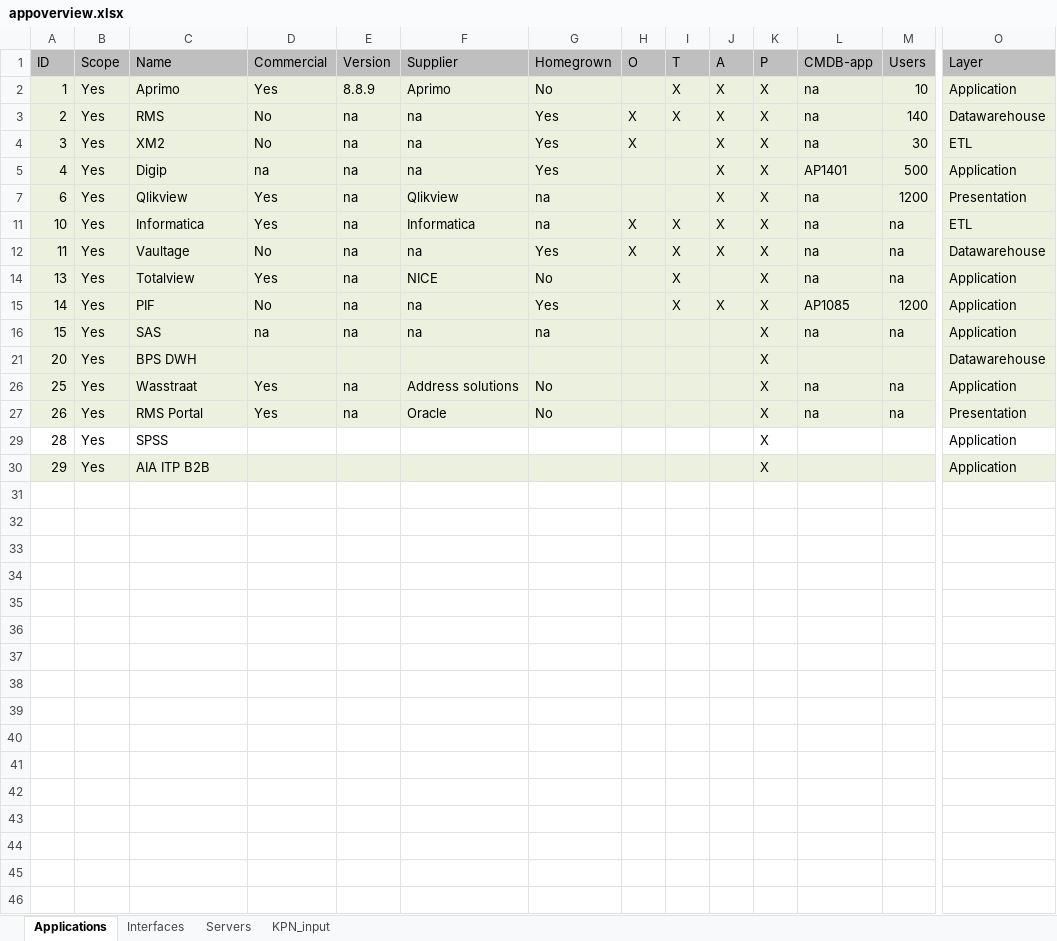
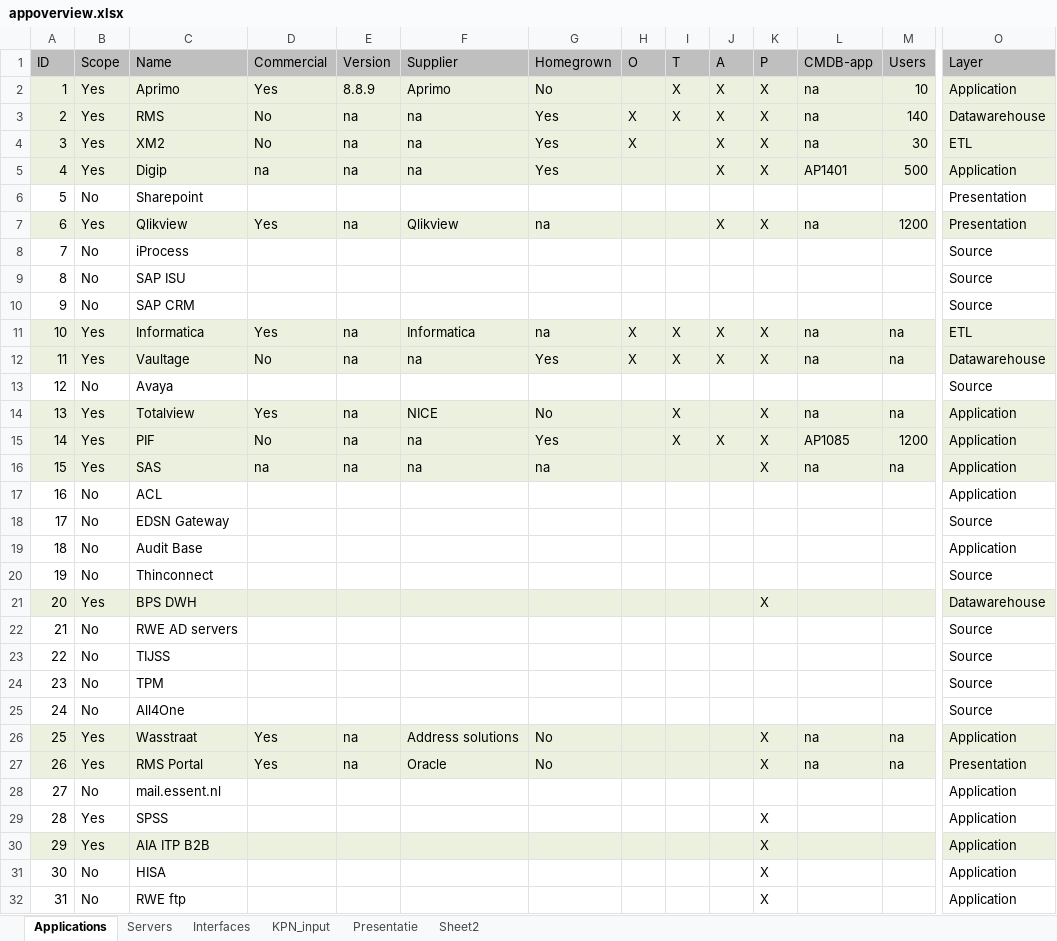
Before and after one commit to mrcorner/inframap, an Excel workbook: bin/appoverview.xlsx, sheet Applications, drawn as a sheet; only a part is shown, gaps mark what is left out; values as stored, in another font and other column widths than the file's, no borders; rows hold the shown columns only; the diff covers the shown part only; the diff names each change by its address in the sheet, - before the commit and + after, or states it on an @@ line.

```diff
--- a/bin/appoverview.xlsx (sheet Applications)
+++ b/bin/appoverview.xlsx (sheet Applications)
+sheet tab: Presentatie
+sheet tab: Sheet2
@@ sheet tab order changed: Applications | Servers | Interfaces | KPN_input | Presentatie | Sheet2 @@
@@ row 6 unhidden: 5 | No | Sharepoint |  |  |  |  |  |  |  |  |  |  | Presentation @@
@@ row 8 unhidden: 7 | No | iProcess |  |  |  |  |  |  |  |  |  |  | Source @@
@@ row 9 unhidden: 8 | No | SAP ISU |  |  |  |  |  |  |  |  |  |  | Source @@
@@ row 10 unhidden: 9 | No | SAP CRM |  |  |  |  |  |  |  |  |  |  | Source @@
@@ row 13 unhidden: 12 | No | Avaya |  |  |  |  |  |  |  |  |  |  | Source @@
@@ row 17 unhidden: 16 | No | ACL |  |  |  |  |  |  |  |  |  |  | Application @@
@@ row 18 unhidden: 17 | No | EDSN Gateway |  |  |  |  |  |  |  |  |  |  | Source @@
@@ row 19 unhidden: 18 | No | Audit Base |  |  |  |  |  |  |  |  |  |  | Application @@
@@ row 20 unhidden: 19 | No | Thinconnect |  |  |  |  |  |  |  |  |  |  | Source @@
@@ row 22 unhidden: 21 | No | RWE AD servers |  |  |  |  |  |  |  |  |  |  | Source @@
@@ row 23 unhidden: 22 | No | TIJSS |  |  |  |  |  |  |  |  |  |  | Source @@
@@ row 24 unhidden: 23 | No | TPM |  |  |  |  |  |  |  |  |  |  | Source @@
@@ row 25 unhidden: 24 | No | All4One |  |  |  |  |  |  |  |  |  |  | Source @@
@@ row 28 unhidden: 27 | No | mail.essent.nl |  |  |  |  |  |  |  |  |  |  | Application @@
+row 31: 30 | No | HISA |  |  |  |  |  |  |  | X |  |  | Application
+row 32: 31 | No | RWE ftp |  |  |  |  |  |  |  | X |  |  | Application
```
Also changed, not shown: 1 added row elsewhere in this sheet, sheet KPN_input, sheet Interfaces, sheet Servers, formulas that keep their value, 3 other files.
